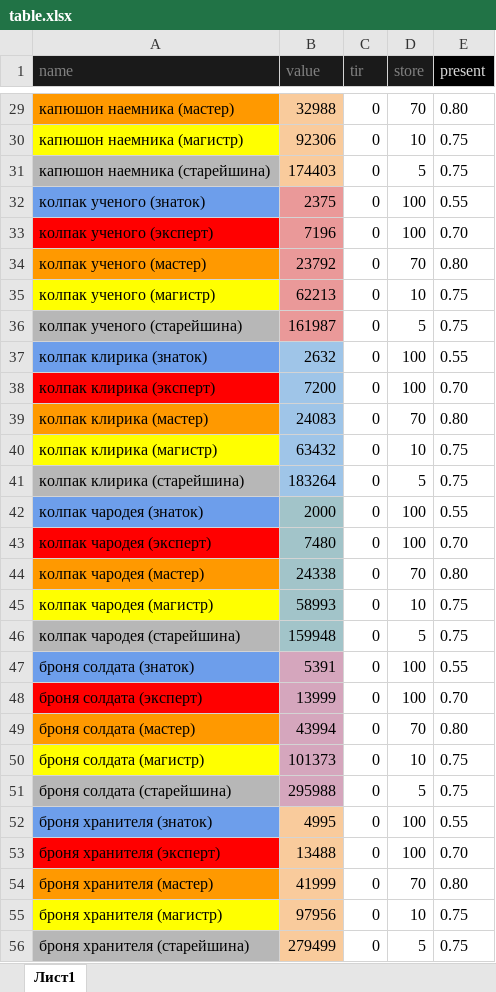
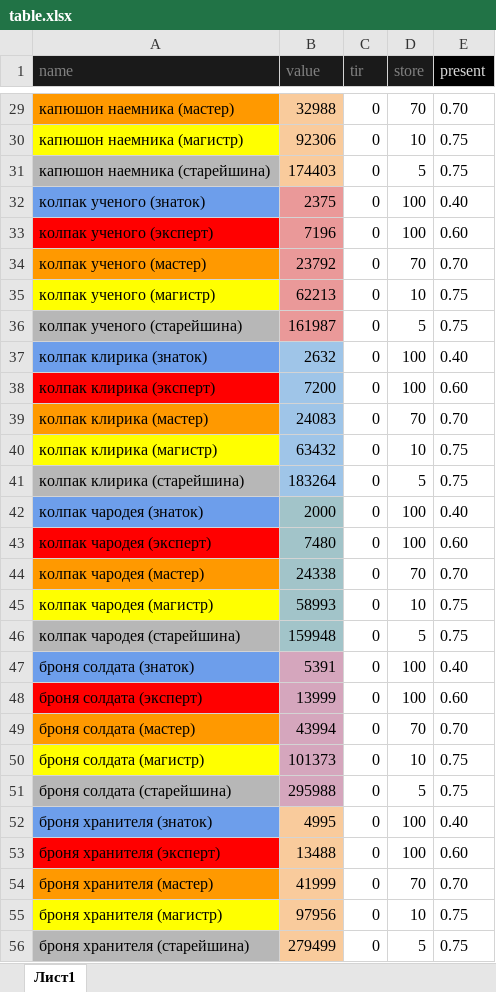
Before and after one commit to govnoboss/albion_market_main, an Excel workbook: table.xlsx, sheet Лист1, drawn as a sheet; only a part is shown, gaps mark what is left out; values as stored, in another font and other column widths than the file's, no borders; charts and pictures not drawn; the diff covers the shown part only; the diff names each change by its address in the sheet, - before the commit and + after, or states it on an @@ line.

```diff
--- a/table.xlsx (sheet Лист1)
+++ b/table.xlsx (sheet Лист1)
-E29 (present): 0.80
+E29 (present): 0.70
-E32 (present): 0.55
+E32 (present): 0.40
-E33 (present): 0.70
+E33 (present): 0.60
-E34 (present): 0.80
+E34 (present): 0.70
-E37 (present): 0.55
+E37 (present): 0.40
-E38 (present): 0.70
+E38 (present): 0.60
-E39 (present): 0.80
+E39 (present): 0.70
-E42 (present): 0.55
+E42 (present): 0.40
-E43 (present): 0.70
+E43 (present): 0.60
-E44 (present): 0.80
+E44 (present): 0.70
-E47 (present): 0.55
+E47 (present): 0.40
-E48 (present): 0.70
+E48 (present): 0.60
-E49 (present): 0.80
+E49 (present): 0.70
-E52 (present): 0.55
+E52 (present): 0.40
-E53 (present): 0.70
+E53 (present): 0.60
-E54 (present): 0.80
+E54 (present): 0.70
```
Also changed, not shown: 225 edited cells elsewhere in this sheet, charts or pictures, 32 other files.
